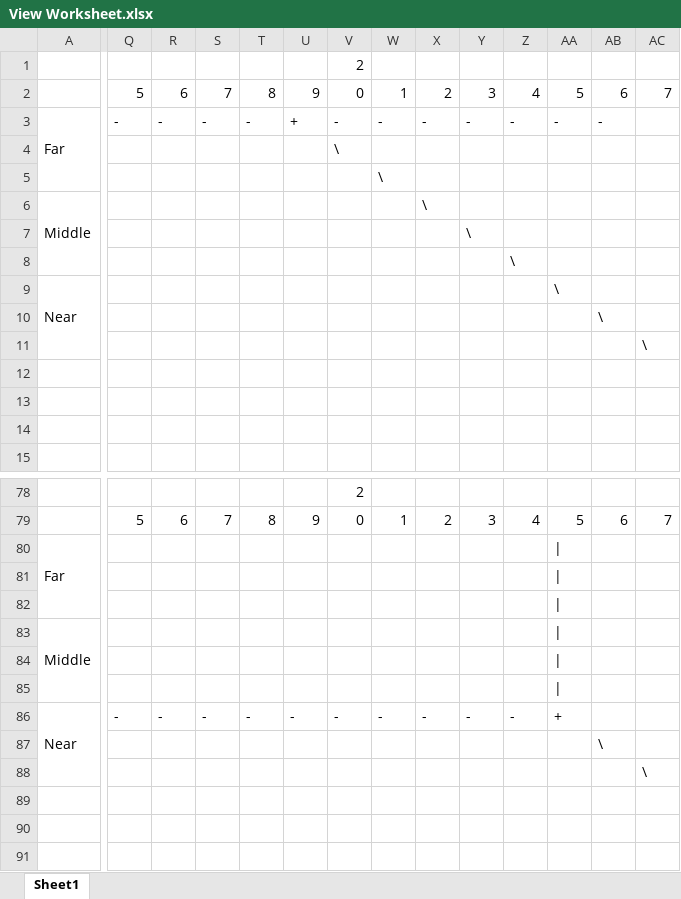
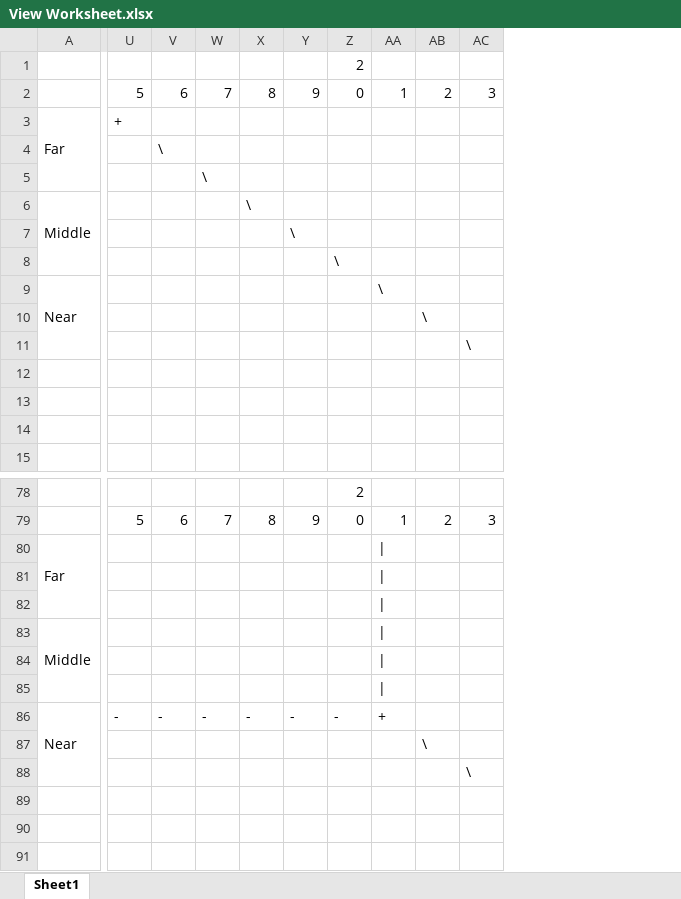
Before and after one commit to getzinj/Stonequest, an Excel workbook: View Worksheet.xlsx, sheet Sheet1, drawn as a sheet; only a part is shown, gaps mark what is left out; values as stored, in another font and other column widths than the file's, no cell formats; removed rows and columns are numbered as before the commit, all else as after; the diff covers the shown part only; the diff names each change by its address in the sheet, - before the commit and + after, or states it on an @@ line.

```diff
--- a/View Worksheet.xlsx (sheet Sheet1)
+++ b/View Worksheet.xlsx (sheet Sheet1)
-column Z, rows 2-8: 4 | - |  |  |  |  | \; rows 79-86: 4 |  |  |  |  |  |  | -
-column AA, rows 2-9: 5 | - |  |  |  |  |  | \; rows 79-86: 5 | | | | | | | | | | | | | +
-column AB, rows 2-10: 6 | - |  |  |  |  |  |  | \; rows 79-87: 6 |  |  |  |  |  |  |  | \
-column AC, rows 2-11: 7 |  |  |  |  |  |  |  |  | \; rows 79-88: 7 |  |  |  |  |  |  |  |  | \
-U3: -
+U3: +
-V3: -
+V3: (empty)
-W3: -
+W3: (empty)
-X3: -
+X3: (empty)
-Y3: +
+Y3: (empty)
-Z3: -
+Z3: (empty)
-AA3: -
+AA3: (empty)
-AB3: -
+AB3: (empty)
-AC3: -
+AC3: (empty)
-V4: (empty)
+V4: \
-Z4: \
+Z4: (empty)
-W5: (empty)
+W5: \
-AA5: \
+AA5: (empty)
-X6: (empty)
+X6: \
-AB6: \
+AB6: (empty)
-Y7: (empty)
+Y7: \
-AC7: \
+AC7: (empty)
-Z8: (empty)
+Z8: \
-AA9: (empty)
+AA9: \
-AB10: (empty)
+AB10: \
-AC11: (empty)
+AC11: \
-AA80:AA85: (empty)
+AA80:AA85: |
-AA86: -
+AA86: +
-AB86: -
+AB86: (empty)
-AC86: -
+AC86: (empty)
-AB87: (empty)
+AB87: \
-AC88: (empty)
+AC88: \
```
Also changed, not shown: 28 added rows, 13 removed rows and 76 edited cells elsewhere in this sheet, cell formats, 2 other files.
